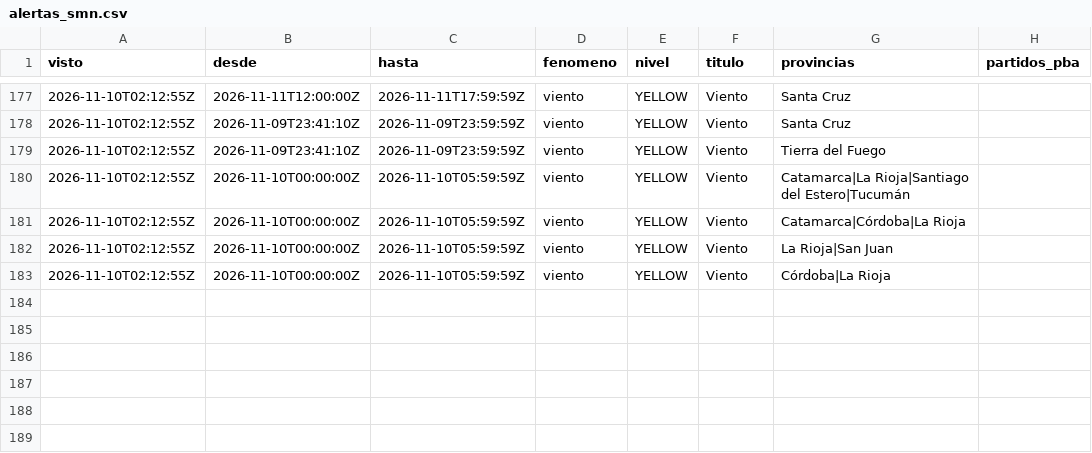
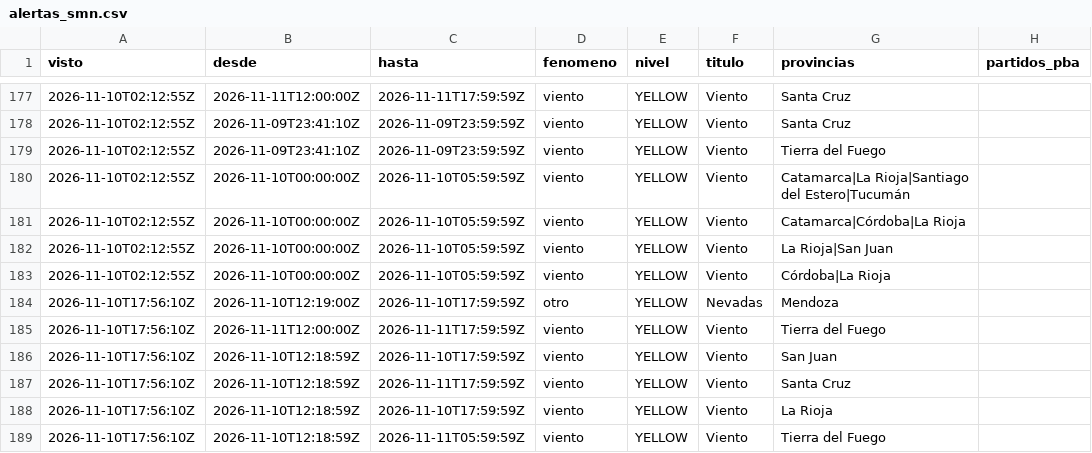
Before and after one commit to consultoradiagonales/Qu-pasa-en-tu-barrio, a CSV file: argwx/data/historico/alertas_smn.csv, drawn as a sheet; only a part is shown, gaps mark what is left out.

```diff
--- a/argwx/data/historico/alertas_smn.csv
+++ b/argwx/data/historico/alertas_smn.csv
@@ -183 +183,7 @@ visto,desde,hasta,fenomeno,nivel,titulo,provincias,partidos_pba
 2026-11-10T02:12:55Z,2026-11-10T00:00:00Z,2026-11-10T05:59:59Z,viento,YELLOW,Viento,Córdoba|La Rioja,
+2026-11-10T17:56:10Z,2026-11-10T12:19:00Z,2026-11-10T17:59:59Z,otro,YELLOW,Nevadas,Mendoza,
+2026-11-10T17:56:10Z,2026-11-11T12:00:00Z,2026-11-11T17:59:59Z,viento,YELLOW,Viento,Tierra del Fuego,
+2026-11-10T17:56:10Z,2026-11-10T12:18:59Z,2026-11-10T17:59:59Z,viento,YELLOW,Viento,San Juan,
+2026-11-10T17:56:10Z,2026-11-10T12:18:59Z,2026-11-11T17:59:59Z,viento,YELLOW,Viento,Santa Cruz,
+2026-11-10T17:56:10Z,2026-11-10T12:18:59Z,2026-11-10T17:59:59Z,viento,YELLOW,Viento,La Rioja,
+2026-11-10T17:56:10Z,2026-11-10T12:18:59Z,2026-11-11T05:59:59Z,viento,YELLOW,Viento,Tierra del Fuego,
```
Also changed, not shown: 19 other files.
